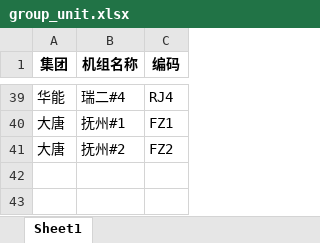
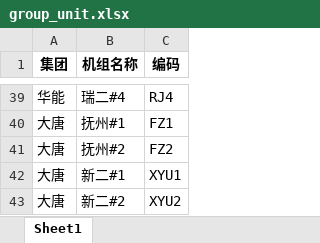
Before and after one commit to dear-diary/dianjia_toolkit3.1, an Excel workbook: config/group_unit.xlsx, sheet Sheet1, drawn as a sheet; only a part is shown, gaps mark what is left out; values as stored, in another font and other column widths than the file's, no borders; the diff names each change by its address in the sheet, - before the commit and + after, or states it on an @@ line.

```diff
--- a/config/group_unit.xlsx (sheet Sheet1)
+++ b/config/group_unit.xlsx (sheet Sheet1)
+row 42: 大唐 | 新二#1 | XYU1
+row 43: 大唐 | 新二#2 | XYU2
```
Also changed, not shown: 1 other file.
